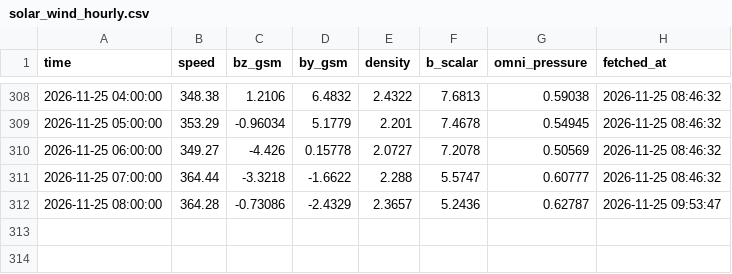
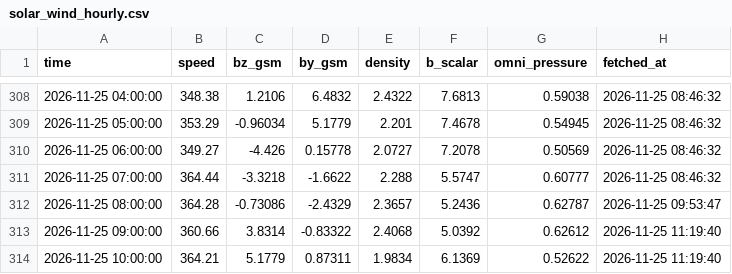
Before and after one commit to Syeda-Aliza-Ayaz/Tormenta, a CSV file: forecasts/solar_wind_hourly.csv, drawn as a sheet; only a part is shown, gaps mark what is left out; the diff names each change by its address in the sheet, - before the commit and + after, or states it on an @@ line.

```diff
--- a/forecasts/solar_wind_hourly.csv
+++ b/forecasts/solar_wind_hourly.csv
+row 313: 2026-11-25 09:00:00 | 360.66 | 3.8314 | -0.83322 | 2.4068 | 5.0392 | 0.62612 | 2026-11-25 11:19:40
+row 314: 2026-11-25 10:00:00 | 364.21 | 5.1779 | 0.87311 | 1.9834 | 6.1369 | 0.52622 | 2026-11-25 11:19:40
```
Also changed, not shown: forecasts/nowcast_log.csv.
